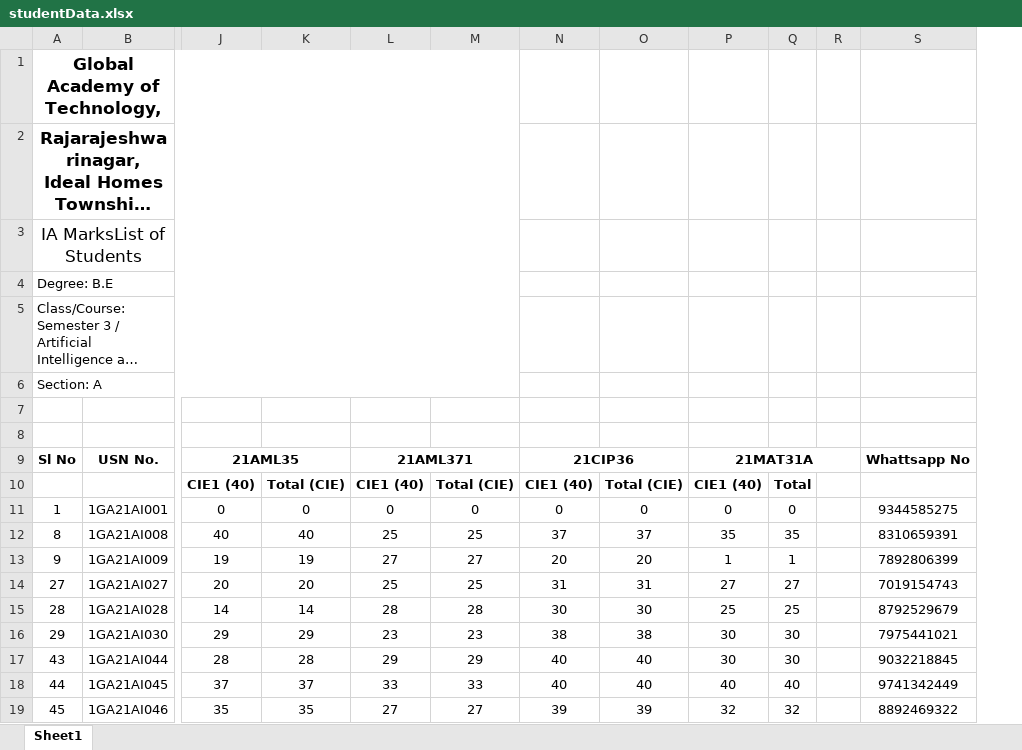
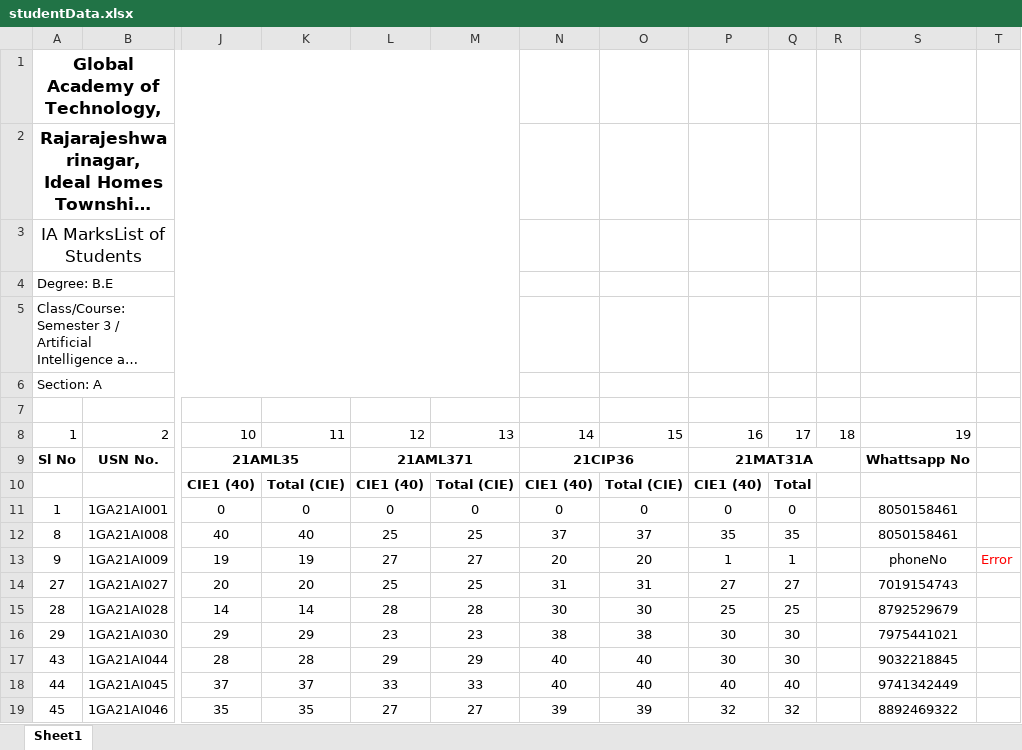
Before and after one commit to BhuvanSA/WhatsappMarksBot, an Excel workbook: studentData.xlsx, sheet Sheet1, drawn as a sheet; only a part is shown, gaps mark what is left out; long unchanged cells end in …; values as stored, in another font and other column widths than the file's, no borders; removed rows and columns are numbered as before the commit, all else as after; rows hold the shown columns only; the diff names each change by its address in the sheet, - before the commit and + after, or states it on an @@ line.

```diff
--- a/studentData.xlsx (sheet Sheet1)
+++ b/studentData.xlsx (sheet Sheet1)
-column R, empty
+column R, row 8: 18
+column T, row 13: Error
-row 8: (empty)
+row 8: 1 | 2 | 10 | 11 | 12 | 13 | 14 | 15 | 16 | 17 | 18 | 19
-S11: 9344585275
+S11: 8050158461
-S12: 8310659391
+S12: 8050158461
-S13: 7892806399
+S13: phoneNo
```
Also changed, not shown: 4 other files.
